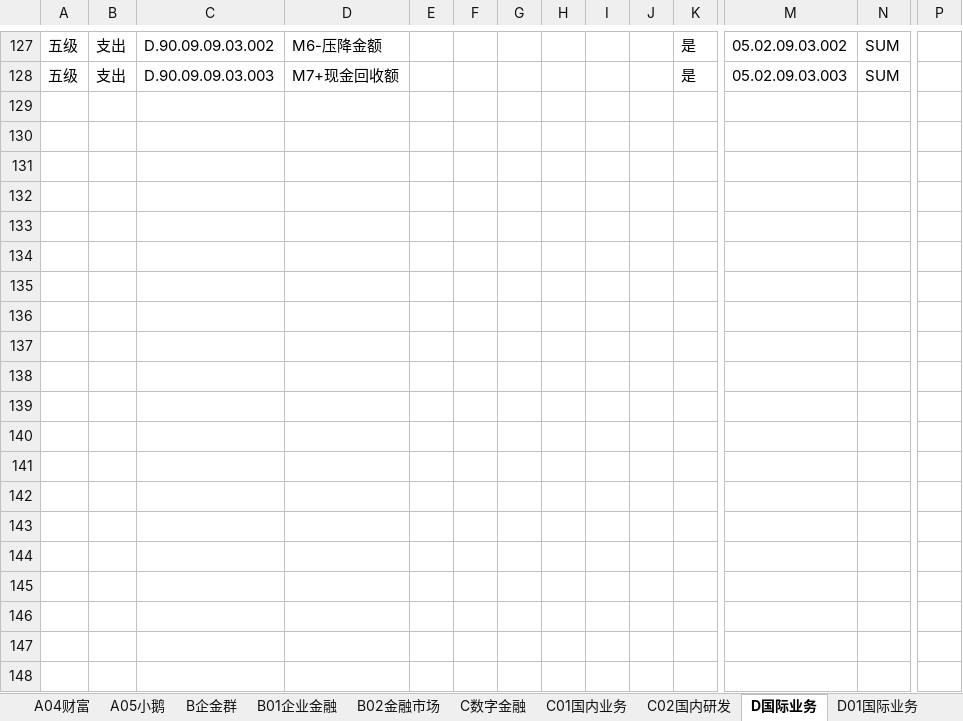
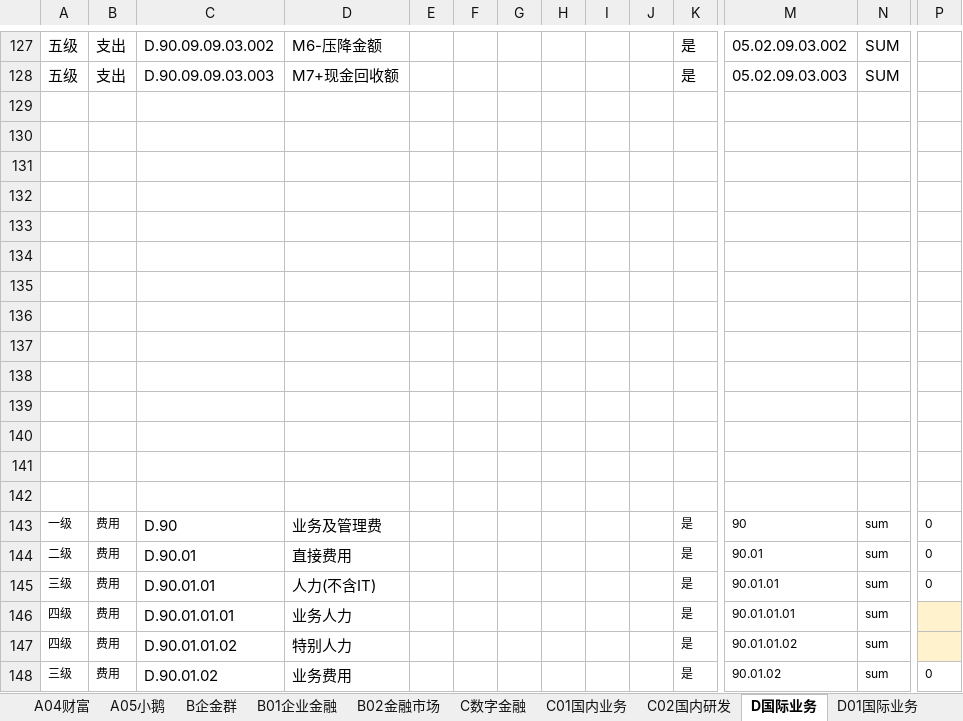
Before and after one commit to wuzhideren5-glitch/banking-budget-system-demo, an Excel workbook: resources/business_inputs/机构及产品指标（公式配置） - v03.xlsx, sheet D国际业务, drawn as a sheet; only a part is shown, gaps mark what is left out; values as stored, in another font and other column widths than the file's, no borders; rows hold the shown columns only; the diff covers the shown part only; the diff names each change by its address in the sheet, - before the commit and + after, or states it on an @@ line.

```diff
--- a/resources/business_inputs/机构及产品指标（公式配置） - v03.xlsx (sheet D国际业务)
+++ b/resources/business_inputs/机构及产品指标（公式配置） - v03.xlsx (sheet D国际业务)
+row 129: (empty)
+row 130: (empty)
+row 131: (empty)
+row 132: (empty)
+row 133: (empty)
+row 134: (empty)
+row 135: (empty)
+row 136: (empty)
+row 137: (empty)
+row 138: (empty)
+row 139: (empty)
+row 140: (empty)
+row 141: (empty)
+row 142: (empty)
+row 143: 一级 | 费用 | D.90 | 业务及管理费 |  |  |  |  |  |  | 是 | 90 | sum | 0
+row 144: 二级 | 费用 | D.90.01 | 直接费用 |  |  |  |  |  |  | 是 | 90.01 | sum | 0
+row 145: 三级 | 费用 | D.90.01.01 | 人力(不含IT) |  |  |  |  |  |  | 是 | 90.01.01 | sum | 0
+row 146: 四级 | 费用 | D.90.01.01.01 | 业务人力 |  |  |  |  |  |  | 是 | 90.01.01.01 | sum
+row 147: 四级 | 费用 | D.90.01.01.02 | 特别人力 |  |  |  |  |  |  | 是 | 90.01.01.02 | sum
+row 148: 三级 | 费用 | D.90.01.02 | 业务费用 |  |  |  |  |  |  | 是 | 90.01.02 | sum | 0
```
Also changed, not shown: 54 added rows elsewhere in this sheet, sheet A个金群, sheet A01泛微粒贷, sheet C02国内研发, sheet F司库及其他, sheet E01小鹅导流, sheet C01国内业务, 11 more sheets, formulas that keep their value, resources/business_inputs/机构及产品指标（公式配置） - v0.xlsx, 12 other files.
